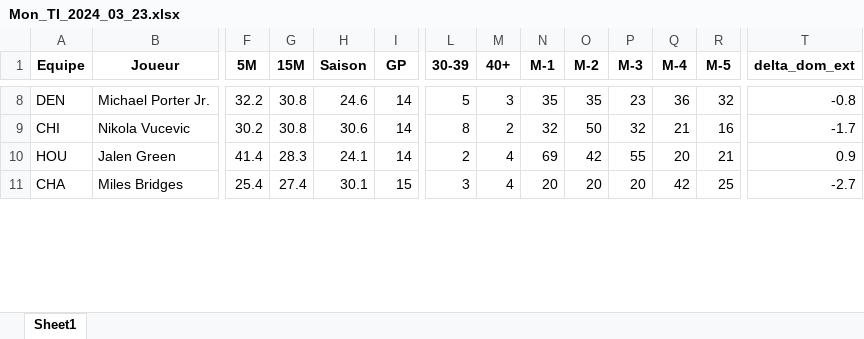
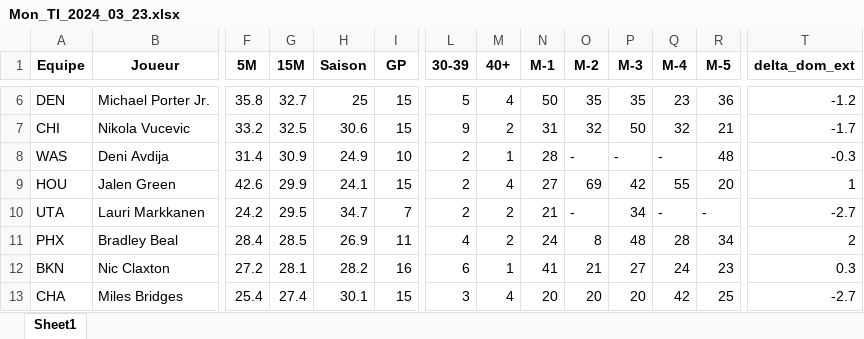
Before and after one commit to Magic-R-1/Python_TTFL, an Excel workbook: Excel/TI/Mon_TI_2024_03_23.xlsx, sheet Sheet1, drawn as a sheet; only a part is shown, gaps mark what is left out; values as stored, in another font and other column widths than the file's, no borders; addresses are those after the commit; rows hold the shown columns only; the diff covers the shown part only; the diff names each change by its address in the sheet, - before the commit and + after, or states it on an @@ line.

```diff
--- a/Excel/TI/Mon_TI_2024_03_23.xlsx (sheet Sheet1)
+++ b/Excel/TI/Mon_TI_2024_03_23.xlsx (sheet Sheet1)
-F6 (5M): 32.2
+F6 (5M): 35.8
-G6 (15M): 30.8
+G6 (15M): 32.7
-H6 (Saison): 24.6
+H6 (Saison): 25
-I6:I7 (GP): 14
+I6:I7 (GP): 15
-M6 (40+): 3
+M6 (40+): 4
-N6 (M-1): 35
+N6 (M-1): 50
-P6 (M-3): 23
+P6 (M-3): 35
-Q6 (M-4): 36
+Q6 (M-4): 23
-R6 (M-5): 32
+R6 (M-5): 36
-T6 (delta_dom_ext): -0.8
+T6 (delta_dom_ext): -1.2
-F7 (5M): 30.2
+F7 (5M): 33.2
-G7 (15M): 30.8
+G7 (15M): 32.5
-L7 (30-39): 8
+L7 (30-39): 9
-N7 (M-1): 32
+N7 (M-1): 31
-O7 (M-2): 50
+O7 (M-2): 32
-P7 (M-3): 32
+P7 (M-3): 50
-Q7 (M-4): 21
+Q7 (M-4): 32
-R7 (M-5): 16
+R7 (M-5): 21
+row 8: WAS | Deni Avdija | 31.4 | 30.9 | 24.9 | 10 | 2 | 1 | 28 | - | - | - | 48 | -0.3
-F9 (5M): 41.4
+F9 (5M): 42.6
-G9 (15M): 28.3
+G9 (15M): 29.9
-I9 (GP): 14
+I9 (GP): 15
-N9 (M-1): 69
+N9 (M-1): 27
-O9 (M-2): 42
+O9 (M-2): 69
-P9 (M-3): 55
+P9 (M-3): 42
-Q9 (M-4): 20
+Q9 (M-4): 55
-R9 (M-5): 21
+R9 (M-5): 20
-T9 (delta_dom_ext): 0.9
+T9 (delta_dom_ext): 1
+row 10: UTA | Lauri Markkanen | 24.2 | 29.5 | 34.7 | 7 | 2 | 2 | 21 | - | 34 | - | - | -2.7
+row 11: PHX | Bradley Beal | 28.4 | 28.5 | 26.9 | 11 | 4 | 2 | 24 | 8 | 48 | 28 | 34 | 2
+row 12: BKN | Nic Claxton | 27.2 | 28.1 | 28.2 | 16 | 6 | 1 | 41 | 21 | 27 | 24 | 23 | 0.3
```
Also changed, not shown: 2 added rows, 7 removed rows and 65 edited cells elsewhere in this sheet, Excel/TI/Mon_TI_2024_03_21.xlsx, Excel/TI/Mon_TI_2024_03_22.xlsx, 12 other files.
